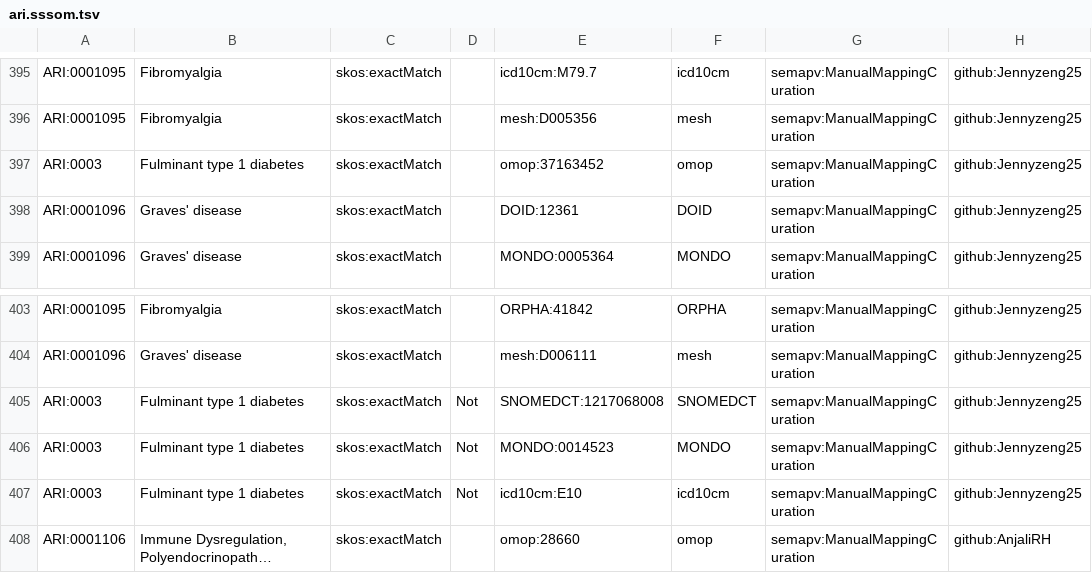
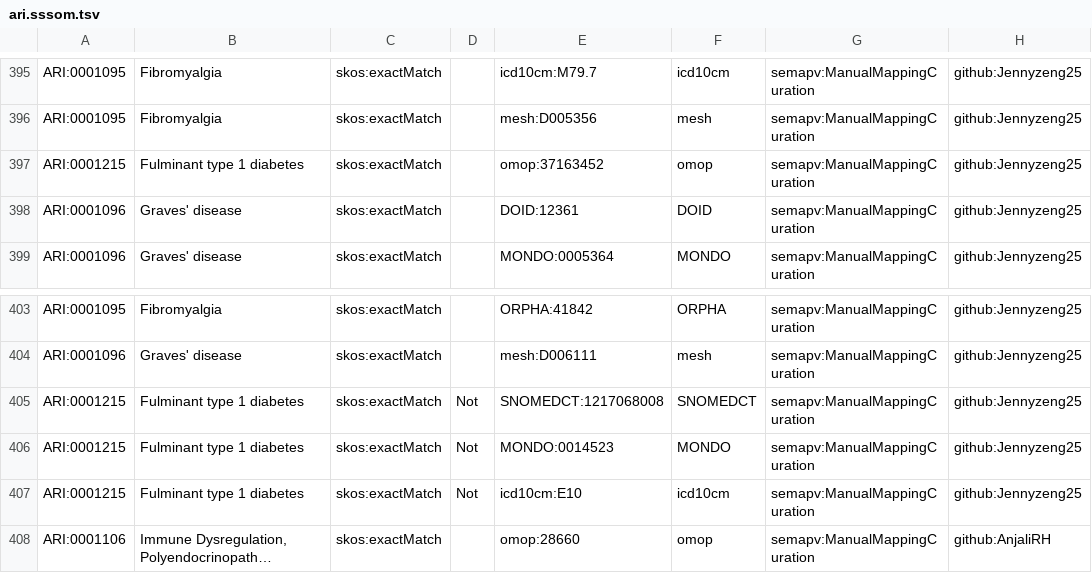
Before and after one commit to JoshuaCorona-Sa/ARI, a TSV file: mappings/ari.sssom.tsv, drawn as a sheet; only a part is shown, gaps mark what is left out; long unchanged cells end in …; the diff names each change by its address in the sheet, - before the commit and + after, or states it on an @@ line.

```diff
--- a/mappings/ari.sssom.tsv
+++ b/mappings/ari.sssom.tsv
-A397: ARI:0003
+A397: ARI:0001215
-A405:A407: ARI:0003
+A405:A407: ARI:0001215
```
Also changed, not shown: mappings/ari.equivalencies.tsv, 4 other files.
